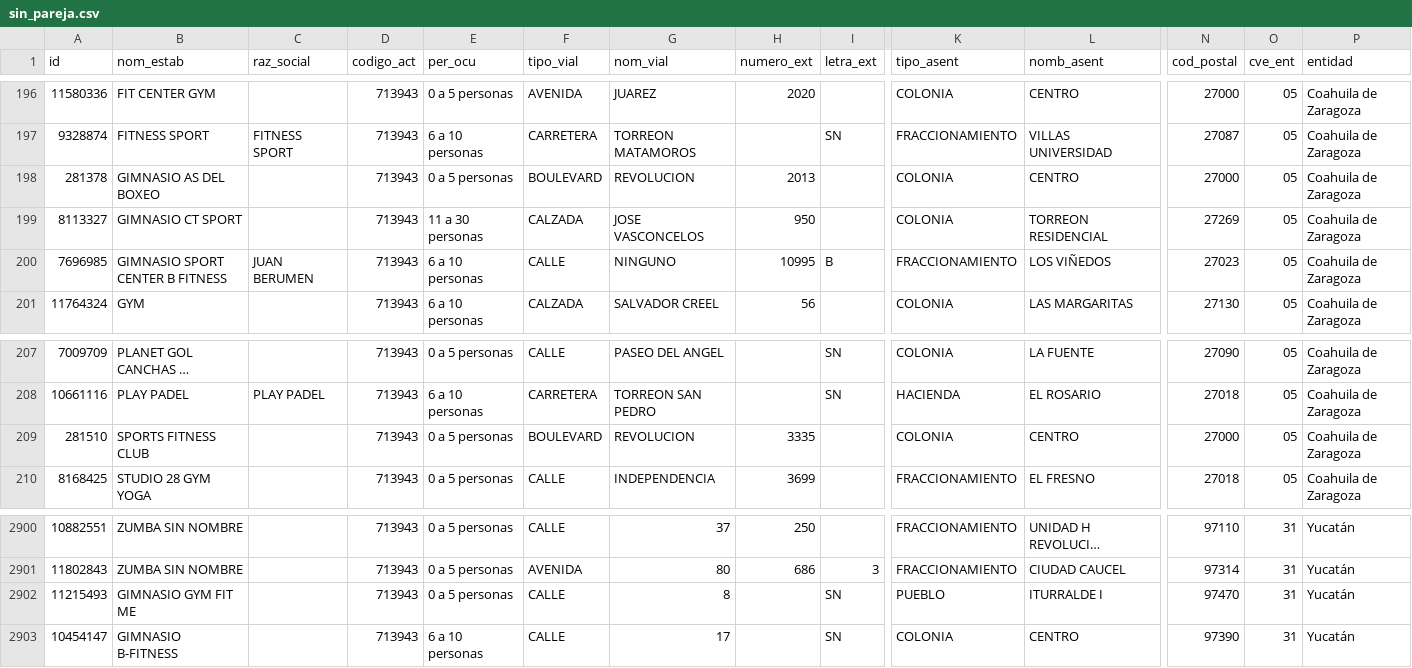
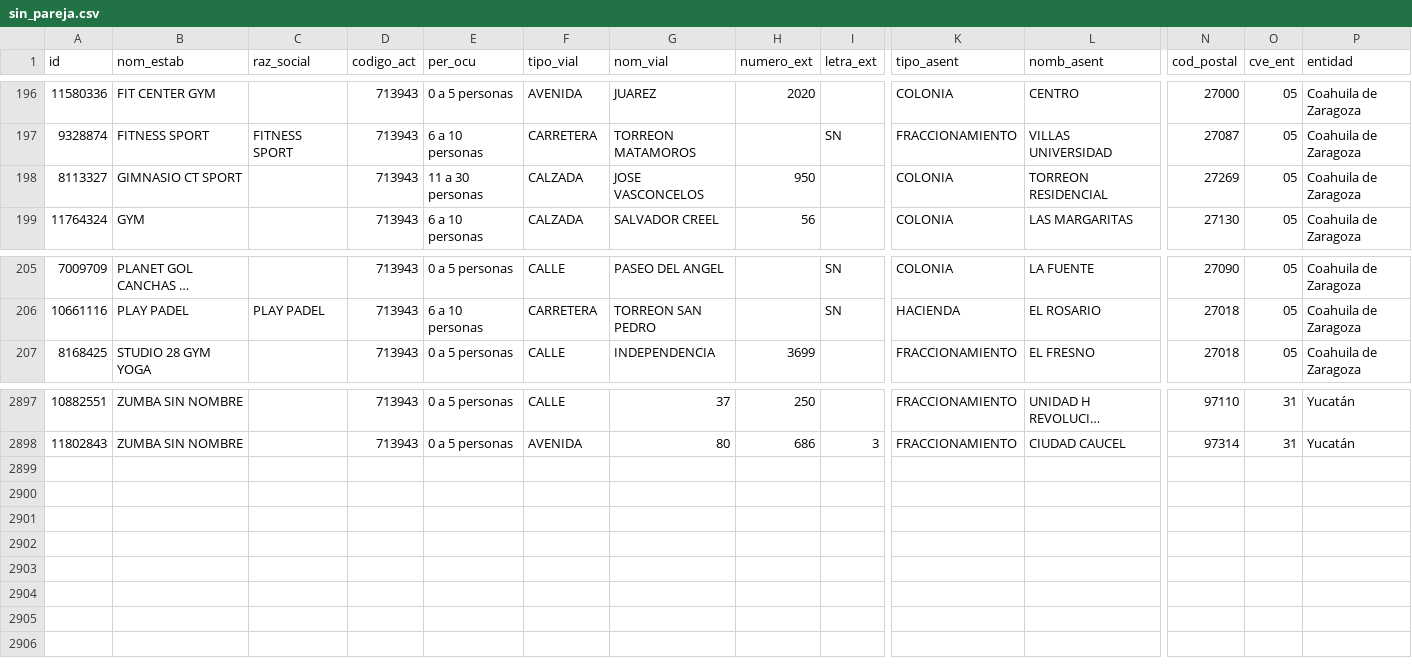
Before and after one commit to moikirsch/gyms52-d, a CSV file: data/denue/sin_pareja.csv, drawn as a sheet; only a part is shown, gaps mark what is left out; long unchanged cells end in …; rows hold the shown columns only; the diff names each change by its address in the sheet, - before the commit and + after, or states it on an @@ line.

```diff
--- a/data/denue/sin_pareja.csv
+++ b/data/denue/sin_pareja.csv
-row 198: 281378 | GIMNASIO AS DEL BOXEO |  | 713943 | 0 a 5 personas | BOULEVARD | REVOLUCION | 2013 |  | COLONIA | CENTRO | 27000 | 05 | Coahuila de Zaragoza
-row 200: 7696985 | GIMNASIO SPORT CENTER B FITNESS | JUAN BERUMEN | 713943 | 6 a 10 personas | CALLE | NINGUNO | 10995 | B | FRACCIONAMIENTO | LOS VIÑEDOS | 27023 | 05 | Coahuila de Zaragoza
-row 209: 281510 | SPORTS FITNESS CLUB |  | 713943 | 0 a 5 personas | BOULEVARD | REVOLUCION | 3335 |  | COLONIA | CENTRO | 27000 | 05 | Coahuila de Zaragoza
-row 2902: 11215493 | GIMNASIO GYM FIT ME |  | 713943 | 0 a 5 personas | CALLE | 8 |  | SN | PUEBLO | ITURRALDE I | 97470 | 31 | Yucatán
-row 2903: 10454147 | GIMNASIO B-FITNESS |  | 713943 | 6 a 10 personas | CALLE | 17 |  | SN | COLONIA | CENTRO | 97390 | 31 | Yucatán
```
Also changed, not shown: data/retirar.csv, 20 other files.
